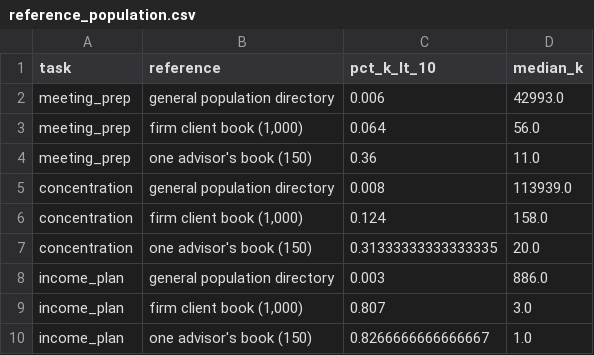
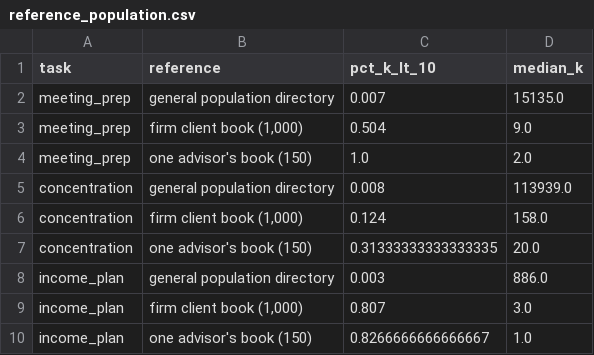
Before and after one commit to Chaitya0623/secure-context, a CSV file: eval/results_real/reference_population.csv, drawn as a sheet.

```diff
--- a/eval/results_real/reference_population.csv
+++ b/eval/results_real/reference_population.csv
@@ -1,5 +1,5 @@
 task,reference,pct_k_lt_10,median_k
-meeting_prep,general population directory,0.006,42993.0
-meeting_prep,"firm client book (1,000)",0.064,56.0
-meeting_prep,one advisor's book (150),0.36,11.0
+meeting_prep,general population directory,0.007,15135.0
+meeting_prep,"firm client book (1,000)",0.504,9.0
+meeting_prep,one advisor's book (150),1.0,2.0
 concentration,general population directory,0.008,113939.0
```
Also changed, not shown: eval/results_real/cumulative.csv, eval/results_real/cumulative_real_mix.csv, 20 other files.
